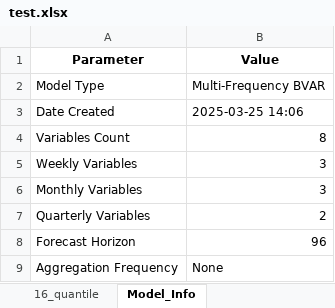
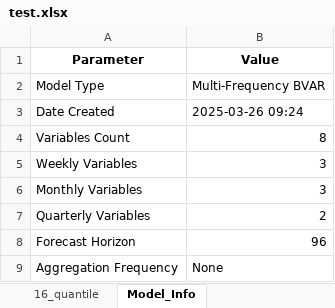
Before and after one commit to laurentflorin/SBFVAR, an Excel workbook: examples/test.xlsx, sheet Model_Info, drawn as a sheet; values as stored, in another font and other column widths than the file's, no borders; the diff names each change by its address in the sheet, - before the commit and + after, or states it on an @@ line.

```diff
--- a/examples/test.xlsx (sheet Model_Info)
+++ b/examples/test.xlsx (sheet Model_Info)
-B3 (Value): 2025-03-25 14:06
+B3 (Value): 2025-03-26 09:24
```
Also changed, not shown: sheet 95_quantile, sheet 84_quantile, sheet 5_quantile, sheet 16_quantile, sheet median, sheet mean, 2 other files.
